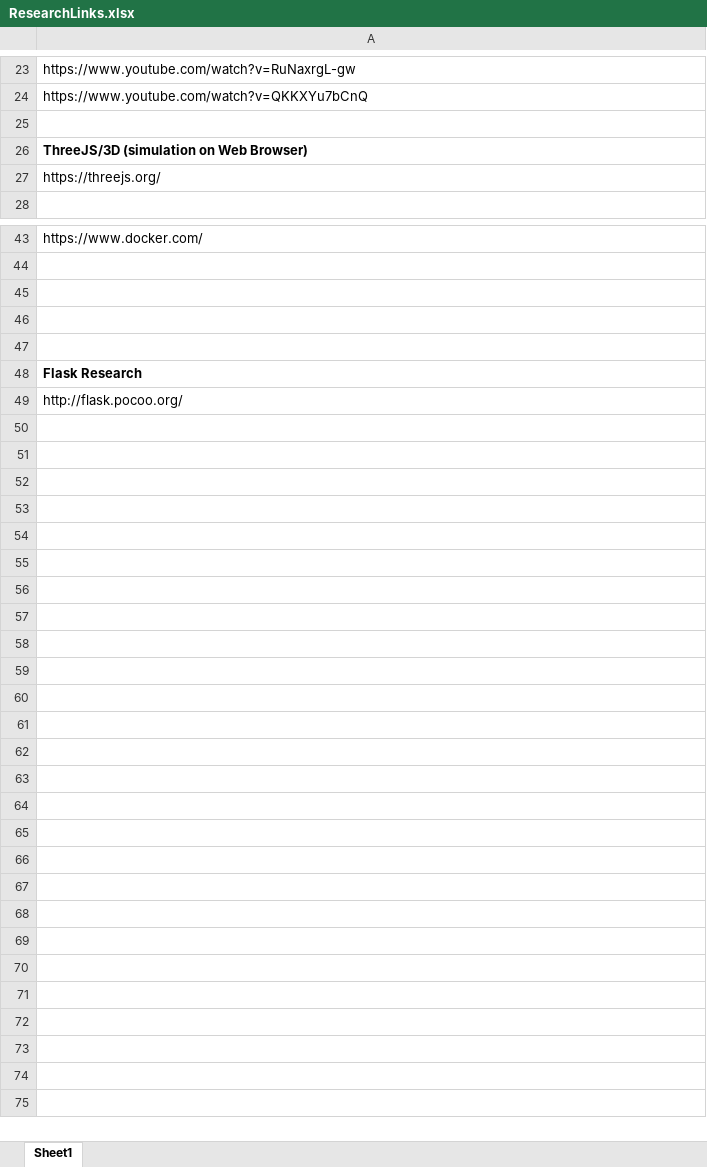
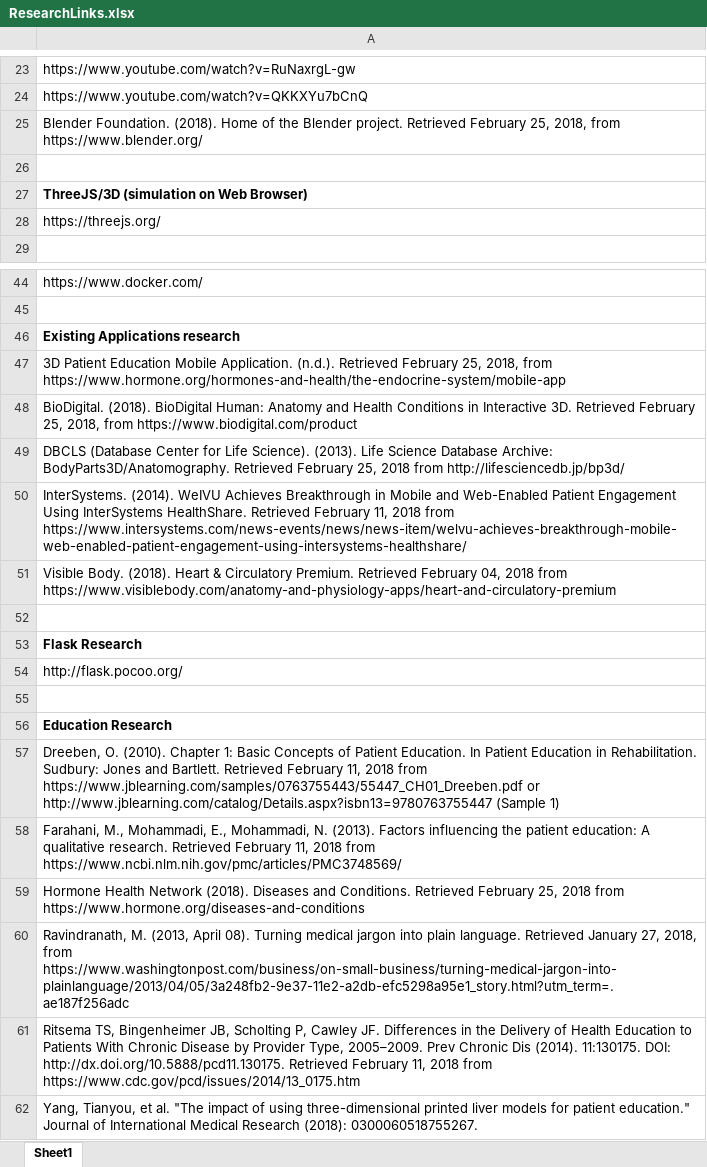
Before and after one commit to jreina1/Project-Livermore, an Excel workbook: Final Delivery/Research/ResearchLinks.xlsx, sheet Sheet1, drawn as a sheet; only a part is shown, gaps mark what is left out; values as stored, in another font and other column widths than the file's, no borders; addresses are those after the commit; the diff names each change by its address in the sheet, - before the commit and + after, or states it on an @@ line.

Commit message:
additions to research links excel

```diff
--- a/Final Delivery/Research/ResearchLinks.xlsx (sheet Sheet1)
+++ b/Final Delivery/Research/ResearchLinks.xlsx (sheet Sheet1)
+row 25: Blender Foundation. (2018). Home of the Blender project. Retrieved February 25, 2018, from https://www.blender.org/
-A46: (empty)
+A46: Existing Applications research
-A47: (empty)
+A47: 3D Patient Education Mobile Application. (n.d.). Retrieved February 25, 2018, from https://www.hormone.org/hormones-and-health/the-endocrine-system/mobile-app
+row 48: BioDigital. (2018). BioDigital Human: Anatomy and Health Conditions in Interactive 3D. Retrieved February 25, 2018, from https://www.biodigital.com/product
+row 49: DBCLS (Database Center for Life Science). (2013). Life Science Database Archive: BodyParts3D/Anatomography. Retrieved February 25, 2018 from http://lifesciencedb.jp/bp3d/
+row 50: InterSystems. (2014). WeIVU Achieves Breakthrough in Mobile and Web-Enabled Patient Engagement Using InterSystems HealthShare. Retrieved February 11, 2018 from https://www.intersystems.com/news-events/news/news-item/welvu-achieves-breakthrough-mobile-web-enabled-patient-engagement-using-intersystems-healthshare/
+row 51: Visible Body. (2018). Heart & Circulatory Premium. Retrieved February 04, 2018 from https://www.visiblebody.com/anatomy-and-physiology-apps/heart-and-circulatory-premium
+row 55: (empty)
+row 56: Education Research
+row 57: Dreeben, O. (2010). Chapter 1: Basic Concepts of Patient Education. In Patient Education in Rehabilitation. Sudbury: Jones and Bartlett. Retrieved February 11, 2018 from https://www.jblearning.com/samples/0763755443/55447_CH01_Dreeben.pdf or http://www.jblearning.com/catalog/Details.aspx?isbn13=9780763755447 (Sample 1)
+row 58: Farahani, M., Mohammadi, E., Mohammadi, N. (2013). Factors influencing the patient education: A qualitative research. Retrieved February 11, 2018 from https://www.ncbi.nlm.nih.gov/pmc/articles/PMC3748569/
+row 59: Hormone Health Network (2018). Diseases and Conditions. Retrieved February 25, 2018 from https://www.hormone.org/diseases-and-conditions
+row 60: Ravindranath, M. (2013, April 08). Turning medical jargon into plain language. Retrieved January 27, 2018, from https://www.washingtonpost.com/business/on-small-business/turning-medical-jargon-into-plainlanguage/2013/04/05/3a248fb2-9e37-11e2-a2db-efc5298a95e1_story.html?utm_term=.ae187f256adc
+row 61: Ritsema TS, Bingenheimer JB, Scholting P, Cawley JF. Differences in the Delivery of Health Education to Patients With Chronic Disease by Provider Type, 2005–2009. Prev Chronic Dis (2014). 11:130175. DOI: http://dx.doi.org/10.5888/pcd11.130175. Retrieved February 11, 2018 from https://www.cdc.gov/pcd/issues/2014/13_0175.htm
+row 62: Yang, Tianyou, et al. "The impact of using three-dimensional printed liver models for patient education." Journal of International Medical Research (2018): 0300060518755267.
```
